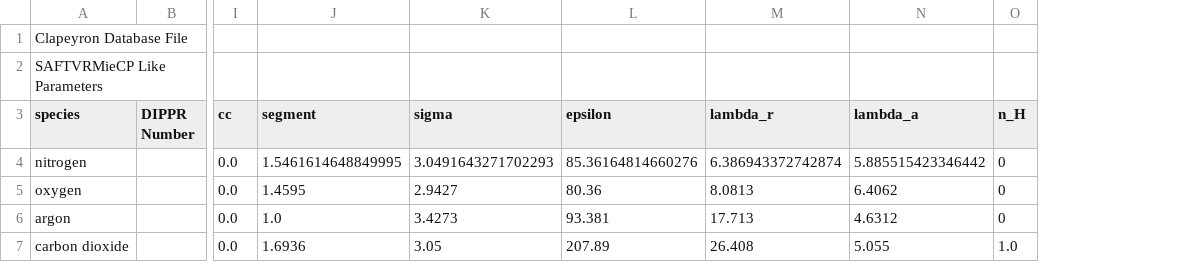
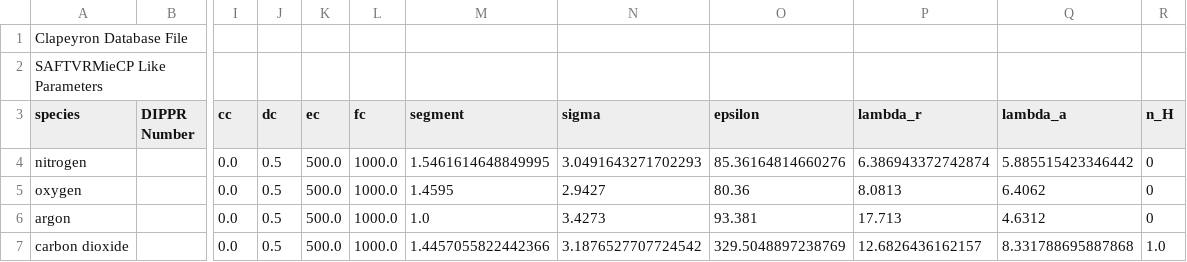
Before and after one commit to branch171/Clapeyron.jl, a CSV file: database/SAFT/SAFTVRMie/SAFTVRMieCP/SAFTVRMieCP_like.csv, drawn as a sheet; only a part is shown, gaps mark what is left out; addresses are those after the commit; the diff names each change by its address in the sheet, - before the commit and + after, or states it on an @@ line.

```diff
--- a/database/SAFT/SAFTVRMie/SAFTVRMieCP/SAFTVRMieCP_like.csv
+++ b/database/SAFT/SAFTVRMie/SAFTVRMieCP/SAFTVRMieCP_like.csv
+column J (dc), rows 4-7: all 0.5
+column K (ec), rows 4-7: all 500.0
+column L (fc), rows 4-7: all 1000.0
-M7 (segment): 1.6936
+M7 (segment): 1.4457055822442366
-N7 (sigma): 3.05
+N7 (sigma): 3.1876527707724542
-O7 (epsilon): 207.89
+O7 (epsilon): 329.5048897238769
-P7 (lambda_r): 26.408
+P7 (lambda_r): 12.6826436162157
-Q7 (lambda_a): 5.055
+Q7 (lambda_a): 8.331788695887868
```
Also changed, not shown: database/SAFT/SAFTVRMie/SAFTVRMieKiselev/SAFTVRMieKiselev_like.csv, database/cubic/PatelTejaCrossOver/PatelTejaCrossOver_like.csv, 32 other files.
